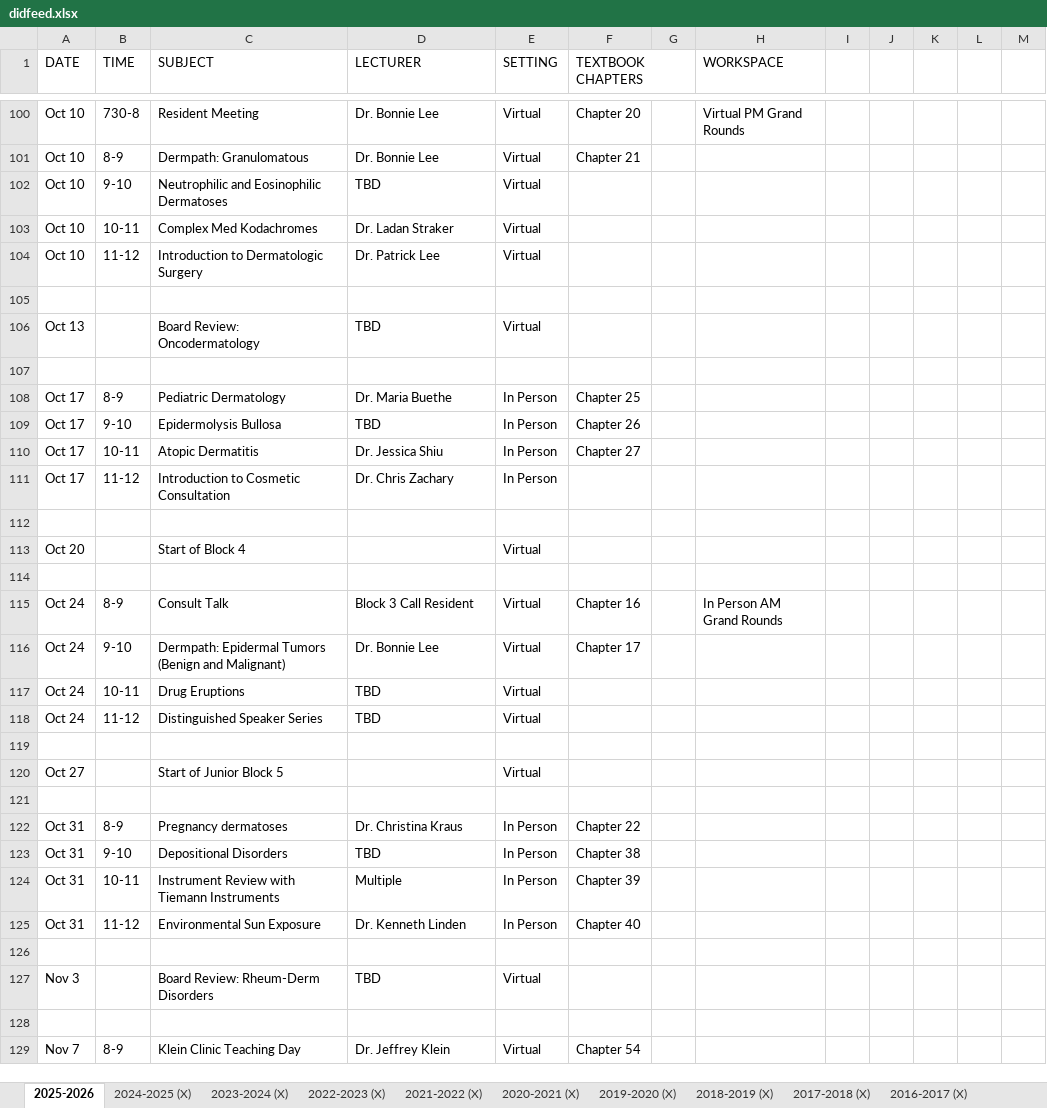
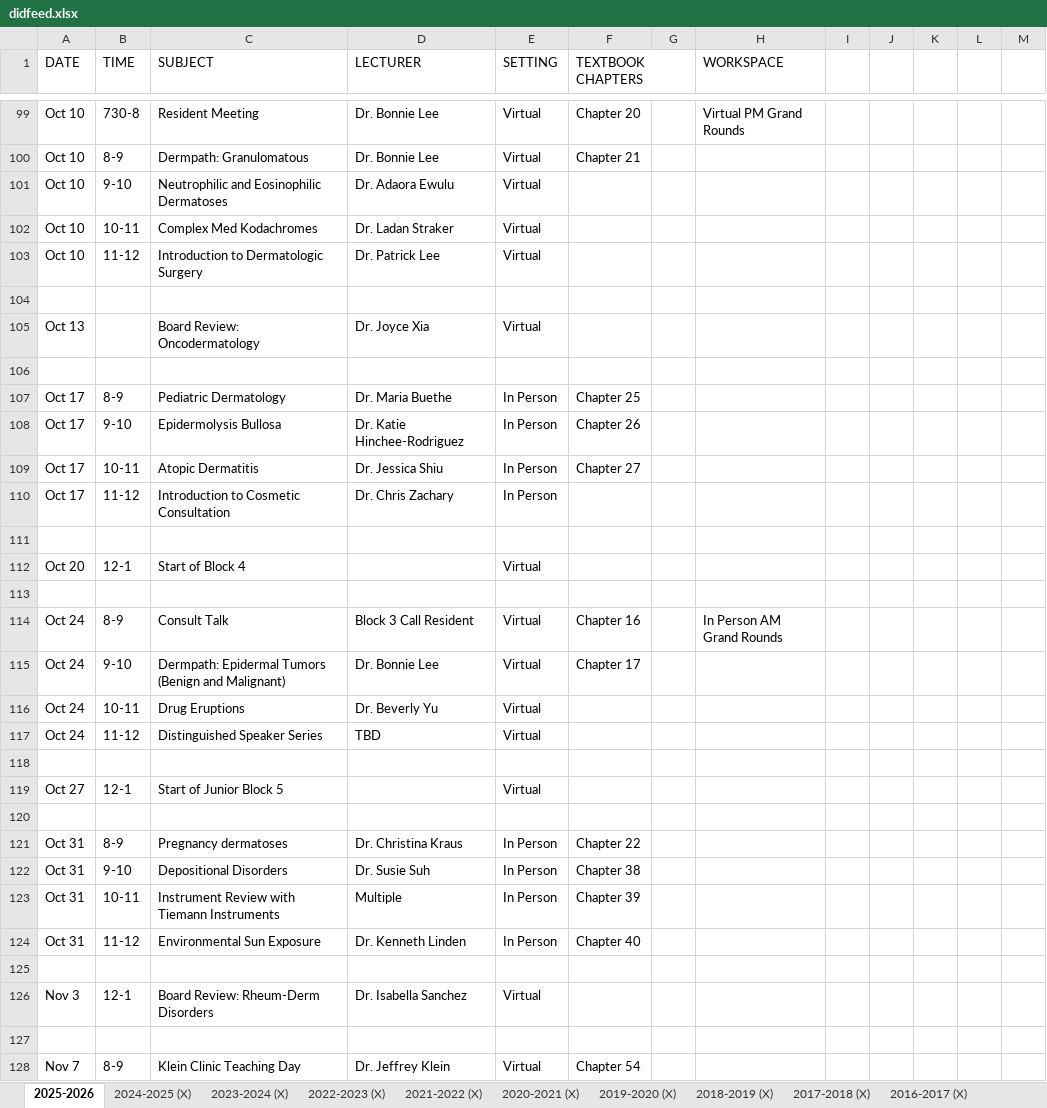
Before and after one commit to SIDHARTHCHAND/uci-pages, an Excel workbook: didfeed.xlsx, sheet 2025-2026, drawn as a sheet; only a part is shown, gaps mark what is left out; values as stored, in another font and other column widths than the file's, no cell formats; addresses are those after the commit; the diff covers the shown part only; the diff names each change by its address in the sheet, - before the commit and + after, or states it on an @@ line.

```diff
--- a/didfeed.xlsx (sheet 2025-2026)
+++ b/didfeed.xlsx (sheet 2025-2026)
-D101 (LECTURER): TBD
+D101 (LECTURER): Dr. Adaora Ewulu
-D105 (LECTURER): TBD
+D105 (LECTURER): Dr. Joyce Xia
-D108 (LECTURER): TBD
+D108 (LECTURER): Dr. Katie Hinchee-Rodriguez
-B112 (TIME): (empty)
+B112 (TIME): 12-1
-D116 (LECTURER): TBD
+D116 (LECTURER): Dr. Beverly Yu
-B119 (TIME): (empty)
+B119 (TIME): 12-1
-D122 (LECTURER): TBD
+D122 (LECTURER): Dr. Susie Suh
-B126 (TIME): (empty)
+B126 (TIME): 12-1
-D126 (LECTURER): TBD
+D126 (LECTURER): Dr. Isabella Sanchez
```
Also changed, not shown: 1 added row, 2 removed rows and 57 edited cells elsewhere in this sheet, cell formats, 1 other file.
